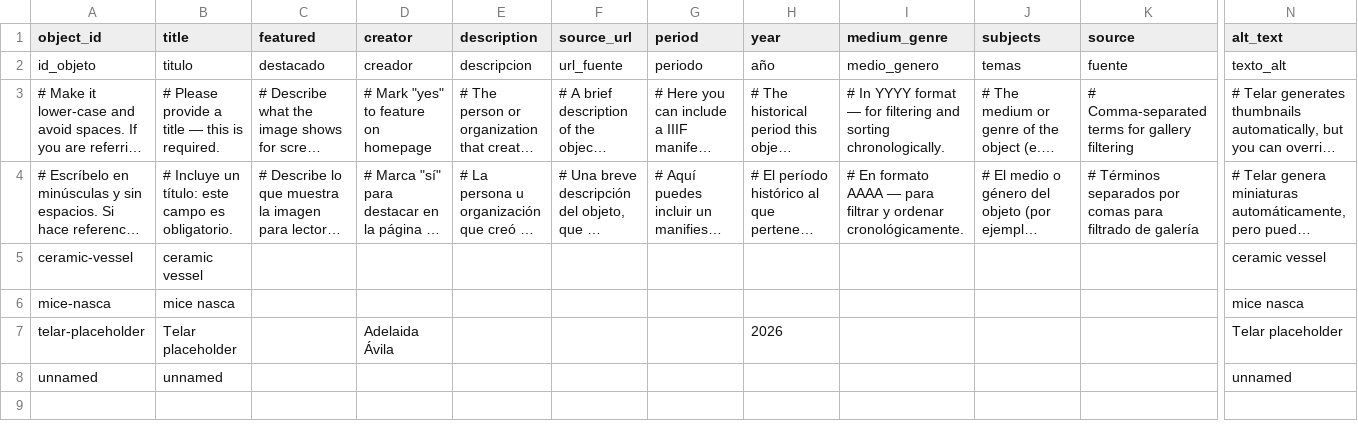
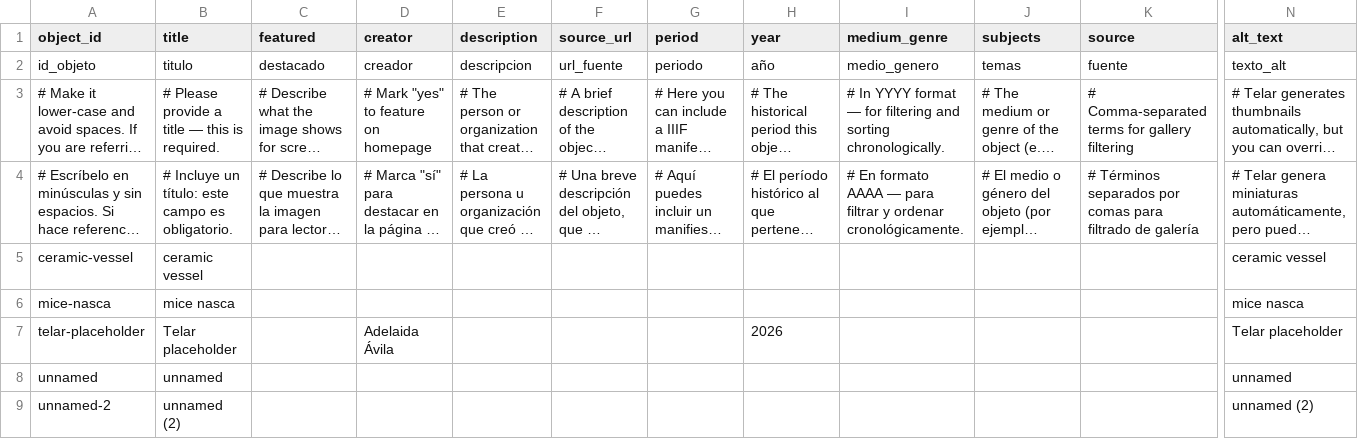
Before and after one commit to ardenono-png/nazcaceramicvessel, a CSV file: telar-content/spreadsheets/objects.csv, drawn as a sheet; only a part is shown, gaps mark what is left out; long unchanged cells end in …; rows hold the shown columns only; the diff names each change by its address in the sheet, - before the commit and + after, or states it on an @@ line.

Commit message:
Add unnamed-2 via Telar Compositor [skip ci]

```diff
--- a/telar-content/spreadsheets/objects.csv
+++ b/telar-content/spreadsheets/objects.csv
+row 9: unnamed-2 | unnamed (2) |  |  |  |  |  |  |  |  |  | unnamed (2)
```
Also changed, not shown: 1 other file.
